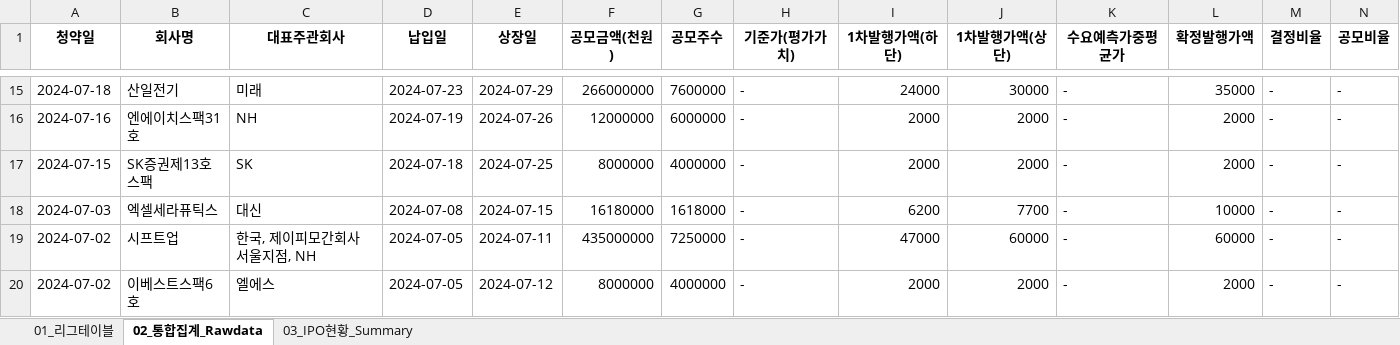
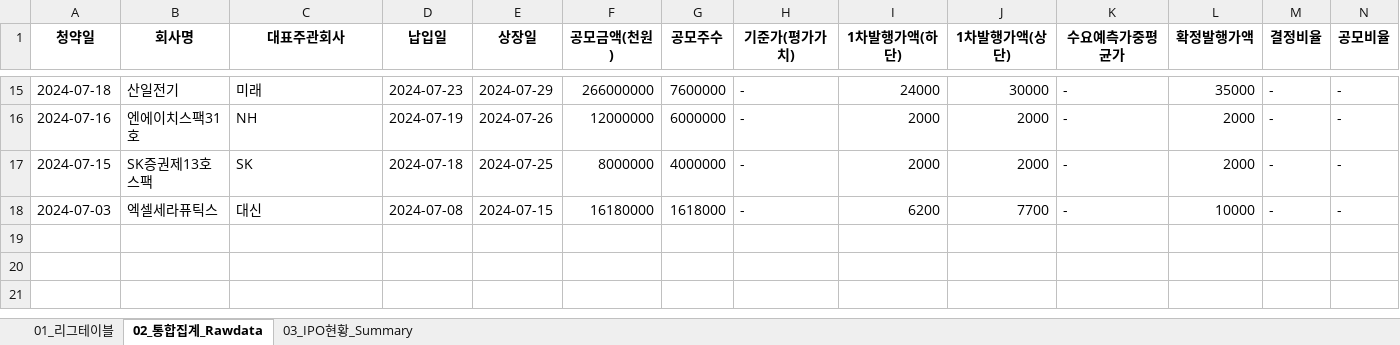
Before and after one commit to Kis-ds/IPO, an Excel workbook: datasets/corporate-finance-data.xlsx, sheet 02_통합집계_Rawdata, drawn as a sheet; only a part is shown, gaps mark what is left out; values as stored, in another font and other column widths than the file's, no borders; rows hold the shown columns only; the diff names each change by its address in the sheet, - before the commit and + after, or states it on an @@ line.

```diff
--- a/datasets/corporate-finance-data.xlsx (sheet 02_통합집계_Rawdata)
+++ b/datasets/corporate-finance-data.xlsx (sheet 02_통합집계_Rawdata)
-row 19: 2024-07-02 | 시프트업 | 한국, 제이피모간회사 서울지점, NH | 2024-07-05 | 2024-07-11 | 435000000 | 7250000 | - | 47000 | 60000 | - | 60000 | - | -
-row 20: 2024-07-02 | 이베스트스팩6호 | 엘에스 | 2024-07-05 | 2024-07-12 | 8000000 | 4000000 | - | 2000 | 2000 | - | 2000 | - | -
```
Also changed, not shown: sheet 01_리그테이블, sheet 03_IPO현황_Summary, datasets/form1.xlsx, datasets/form2.xlsx, 4 other files.
